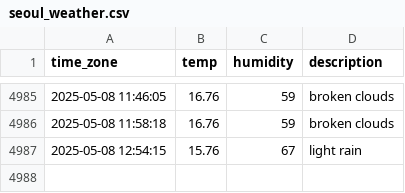
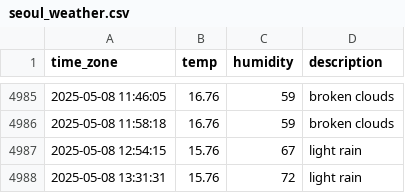
Before and after one commit to sunJungonly/seoul_weather, a CSV file: seoul_weather.csv, drawn as a sheet; only a part is shown, gaps mark what is left out.

```diff
--- a/seoul_weather.csv
+++ b/seoul_weather.csv
@@ -4987 +4987,2 @@ time_zone,temp,humidity,description
 2025-05-08 12:54:15,15.76,67,light rain
+2025-05-08 13:31:31,15.76,72,light rain
```
